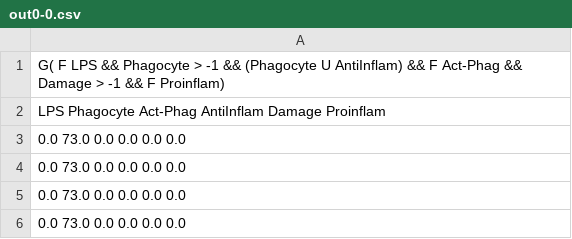
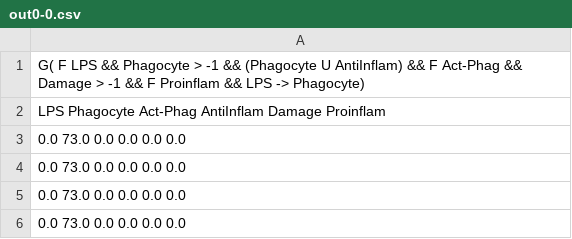
Before and after one commit to huseinz/tracever, a CSV file: out0-0.csv, drawn as a sheet; only a part is shown.

```diff
--- a/out0-0.csv
+++ b/out0-0.csv
@@ -1,2 +1,2 @@
-G( F LPS && Phagocyte > -1 && (Phagocyte U AntiInflam) && F Act-Phag && Damage > -1 && F Proinflam)
+G( F LPS && Phagocyte > -1 && (Phagocyte U AntiInflam) && F Act-Phag && Damage > -1 && F Proinflam && LPS -> Phagocyte)
 LPS Phagocyte Act-Phag AntiInflam Damage Proinflam
```
Also changed, not shown: 2 other files.
